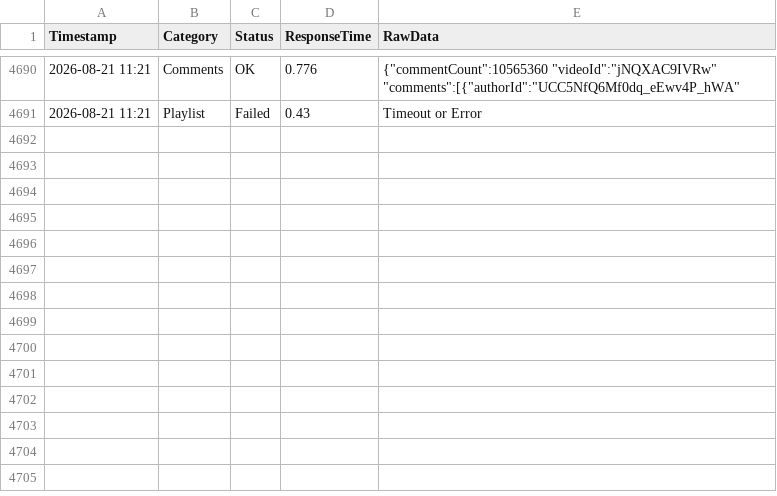
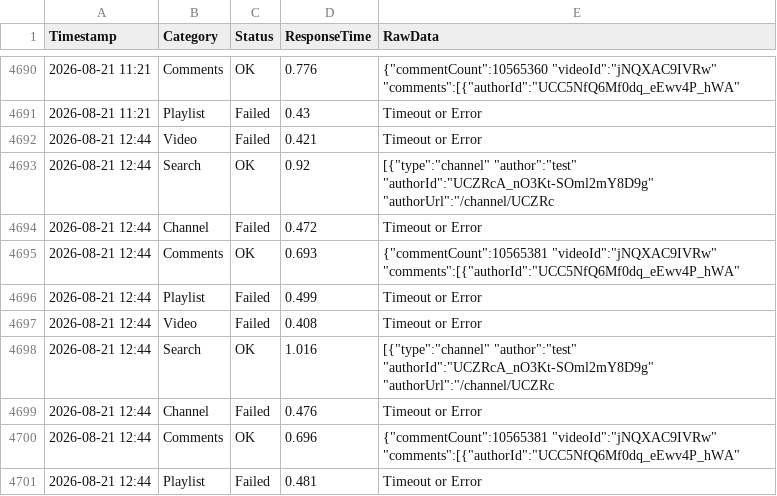
Before and after one commit to yuto1106110/invidious-health, a CSV file: logs/inv.kamuridesu.com_.csv, drawn as a sheet; only a part is shown, gaps mark what is left out.

```diff
--- a/logs/inv.kamuridesu.com_.csv
+++ b/logs/inv.kamuridesu.com_.csv
@@ -4691 +4691,11 @@ Timestamp,Category,Status,ResponseTime,RawData
 2026-08-21 11:21,Playlist,Failed,0.43,Timeout or Error
+2026-08-21 12:44,Video,Failed,0.421,Timeout or Error
+2026-08-21 12:44,Search,OK,0.92,"[{""type"":""channel"" ""author"":""test"" ""authorId"":""UCZRcA_nO3Kt-SOml2mY8D9g"" ""authorUrl"":""/channel/UCZRc"
+2026-08-21 12:44,Channel,Failed,0.472,Timeout or Error
+2026-08-21 12:44,Comments,OK,0.693,"{""commentCount"":10565381 ""videoId"":""jNQXAC9IVRw"" ""comments"":[{""authorId"":""UCC5NfQ6Mf0dq_eEwv4P_hWA"" "
+2026-08-21 12:44,Playlist,Failed,0.499,Timeout or Error
+2026-08-21 12:44,Video,Failed,0.408,Timeout or Error
+2026-08-21 12:44,Search,OK,1.016,"[{""type"":""channel"" ""author"":""test"" ""authorId"":""UCZRcA_nO3Kt-SOml2mY8D9g"" ""authorUrl"":""/channel/UCZRc"
+2026-08-21 12:44,Channel,Failed,0.476,Timeout or Error
+2026-08-21 12:44,Comments,OK,0.696,"{""commentCount"":10565381 ""videoId"":""jNQXAC9IVRw"" ""comments"":[{""authorId"":""UCC5NfQ6Mf0dq_eEwv4P_hWA"" "
+2026-08-21 12:44,Playlist,Failed,0.481,Timeout or Error
```
Also changed, not shown: logs/invidious.f5.si_.csv, logs/invidious.ritoge.com_.csv, 8 other files.
